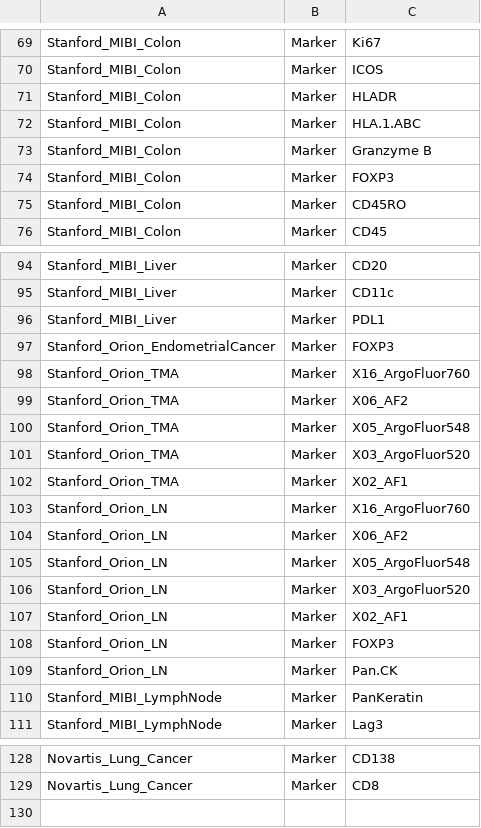
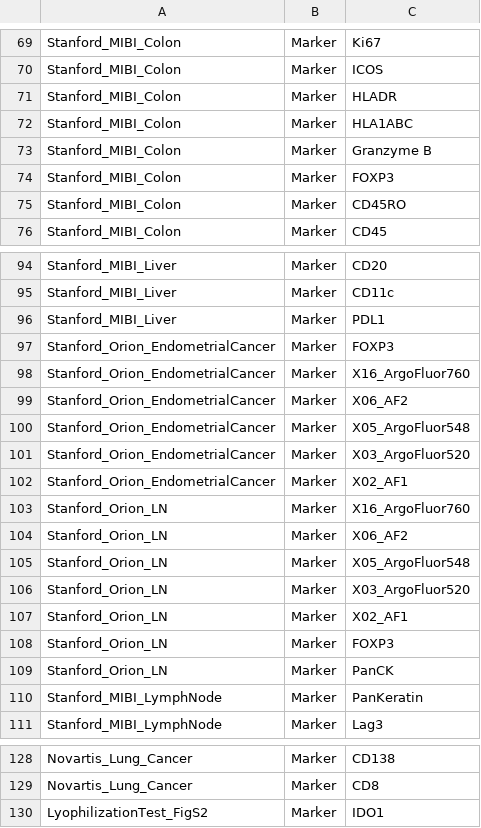
Before and after one commit to SizunJiangLab/Benchmarking_tissue_preparation, a CSV file: data_mesmer/Slide_remove_markers.csv, drawn as a sheet; only a part is shown, gaps mark what is left out.

```diff
--- a/data_mesmer/Slide_remove_markers.csv
+++ b/data_mesmer/Slide_remove_markers.csv
@@ -71,3 +71,3 @@ Stanford_MIBI_Colon,Marker,ICOS
 Stanford_MIBI_Colon,Marker,HLADR
-Stanford_MIBI_Colon,Marker,HLA.1.ABC
+Stanford_MIBI_Colon,Marker,HLA1ABC
 Stanford_MIBI_Colon,Marker,Granzyme B
@@ -97,7 +97,7 @@ Stanford_MIBI_Liver,Marker,PDL1
 Stanford_Orion_EndometrialCancer,Marker,FOXP3
-Stanford_Orion_TMA,Marker,X16_ArgoFluor760
-Stanford_Orion_TMA,Marker,X06_AF2
-Stanford_Orion_TMA,Marker,X05_ArgoFluor548
-Stanford_Orion_TMA,Marker,X03_ArgoFluor520
-Stanford_Orion_TMA,Marker,X02_AF1
+Stanford_Orion_EndometrialCancer,Marker,X16_ArgoFluor760
+Stanford_Orion_EndometrialCancer,Marker,X06_AF2
+Stanford_Orion_EndometrialCancer,Marker,X05_ArgoFluor548
+Stanford_Orion_EndometrialCancer,Marker,X03_ArgoFluor520
+Stanford_Orion_EndometrialCancer,Marker,X02_AF1
 Stanford_Orion_LN,Marker,X16_ArgoFluor760
@@ -108,3 +108,3 @@ Stanford_Orion_LN,Marker,X02_AF1
 Stanford_Orion_LN,Marker,FOXP3
-Stanford_Orion_LN,Marker,Pan.CK
+Stanford_Orion_LN,Marker,PanCK
 Stanford_MIBI_LymphNode,Marker,PanKeratin
@@ -129 +129,2 @@ Novartis_Lung_Cancer,Marker,CD138
 Novartis_Lung_Cancer,Marker,CD8
+LyophilizationTest_FigS2,Marker,IDO1
```
Also changed, not shown: data_cellXpress/Slide_exclude_markers.csv, data_cellXpress/Slide_metadata.csv, 36 other files.
